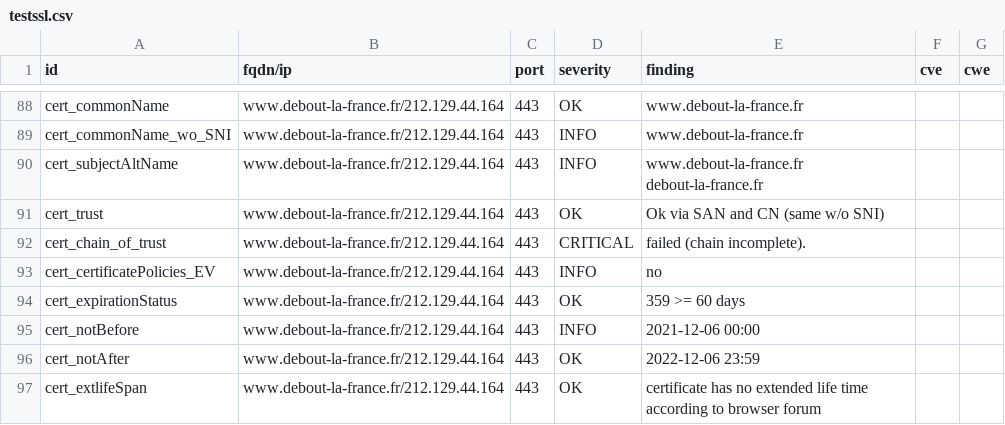
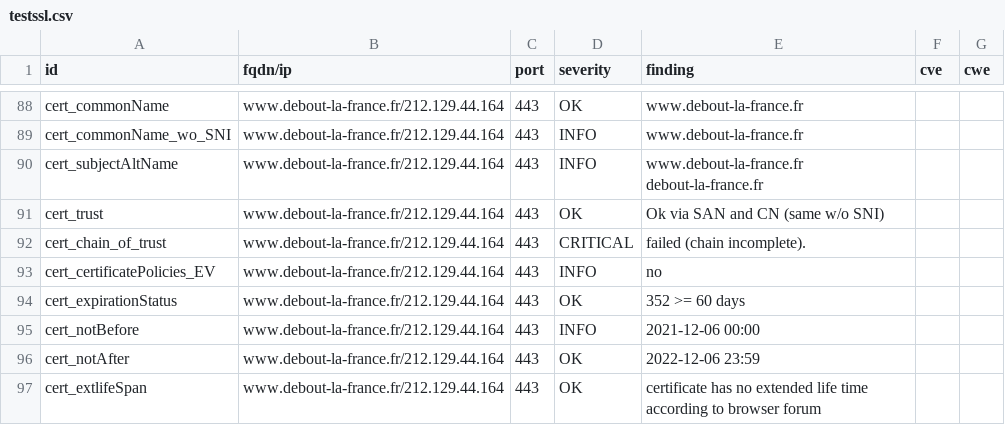
Before and after one commit to revolunet/candidats-2022, a CSV file: results/aHR0cHM6Ly93d3cuZGVib3V0LWxhLWZyYW5jZS5mcg==/testssl.csv, drawn as a sheet; only a part is shown, gaps mark what is left out.

```diff
--- a/results/aHR0cHM6Ly93d3cuZGVib3V0LWxhLWZyYW5jZS5mcg==/testssl.csv
+++ b/results/aHR0cHM6Ly93d3cuZGVib3V0LWxhLWZyYW5jZS5mcg==/testssl.csv
@@ -93,3 +93,3 @@
 "cert_certificatePolicies_EV","www.debout-la-france.fr/212.129.44.164","443","INFO","no","",""
-"cert_expirationStatus","www.debout-la-france.fr/212.129.44.164","443","OK","359 >= 60 days","",""
+"cert_expirationStatus","www.debout-la-france.fr/212.129.44.164","443","OK","352 >= 60 days","",""
 "cert_notBefore","www.debout-la-france.fr/212.129.44.164","443","INFO","2021-12-06 00:00","",""
```
Also changed, not shown: 6 other files.
